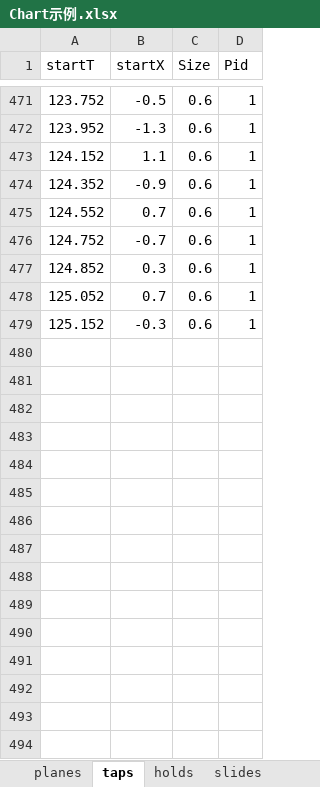
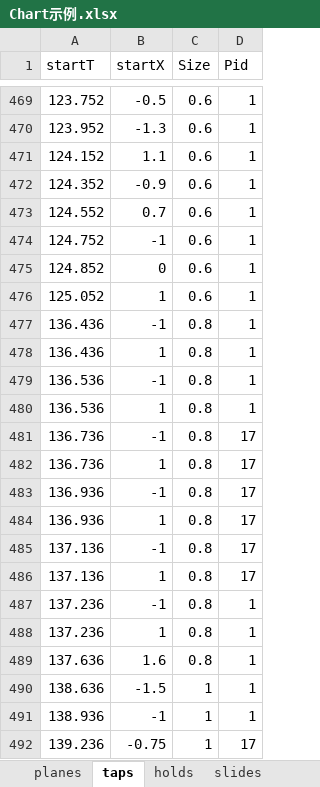
Before and after one commit to DEDOUO/Xenody, an Excel workbook: Assets/Scripts/Chart示例.xlsx, sheet taps, drawn as a sheet; only a part is shown, gaps mark what is left out; values as stored, in another font and other column widths than the file's, no borders; removed rows and columns are numbered as before the commit, all else as after; the diff covers the shown part only; the diff names each change by its address in the sheet, - before the commit and + after, or states it on an @@ line.

```diff
--- a/Assets/Scripts/Chart示例.xlsx (sheet taps)
+++ b/Assets/Scripts/Chart示例.xlsx (sheet taps)
-B474 (startX): -0.7
+B474 (startX): -1
-B475 (startX): 0.3
+B475 (startX): 0
-B476 (startX): 0.7
+B476 (startX): 1
-row 479: 125.152 | -0.3 | 0.6 | 1
+row 477: 136.436 | -1 | 0.8 | 1
+row 478: 136.436 | 1 | 0.8 | 1
+row 479: 136.536 | -1 | 0.8 | 1
+row 480: 136.536 | 1 | 0.8 | 1
+row 481: 136.736 | -1 | 0.8 | 17
+row 482: 136.736 | 1 | 0.8 | 17
+row 483: 136.936 | -1 | 0.8 | 17
+row 484: 136.936 | 1 | 0.8 | 17
+row 485: 137.136 | -1 | 0.8 | 17
+row 486: 137.136 | 1 | 0.8 | 17
+row 487: 137.236 | -1 | 0.8 | 1
+row 488: 137.236 | 1 | 0.8 | 1
+row 489: 137.636 | 1.6 | 0.8 | 1
+row 490: 138.636 | -1.5 | 1 | 1
+row 491: 138.936 | -1 | 1 | 1
+row 492: 139.236 | -0.75 | 1 | 17
```
Also changed, not shown: 44 added rows, 3 removed rows and 14 edited cells elsewhere in this sheet, sheet stars, sheet holds, sheet planes, sheet flicks, 9 other files.
